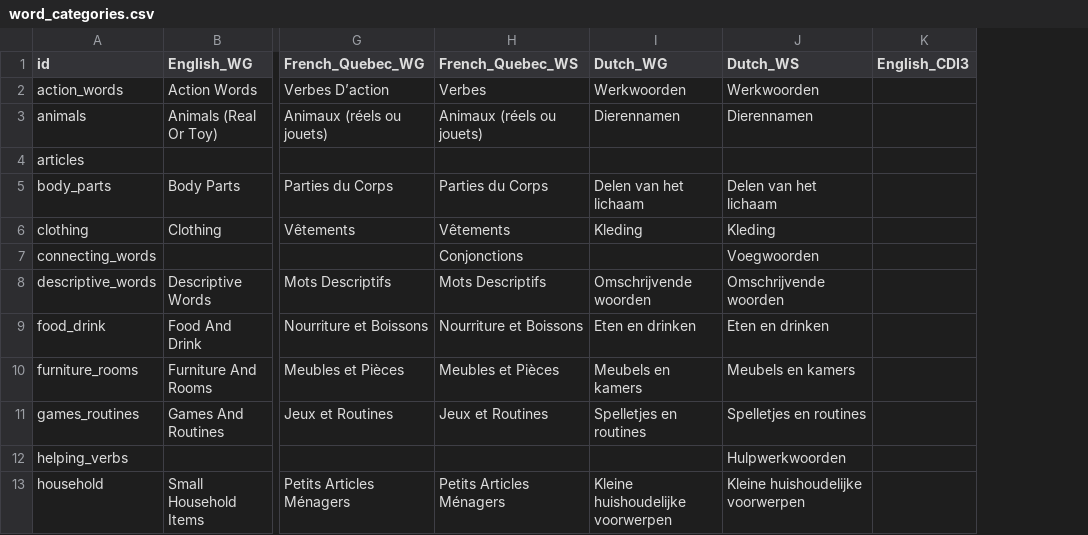
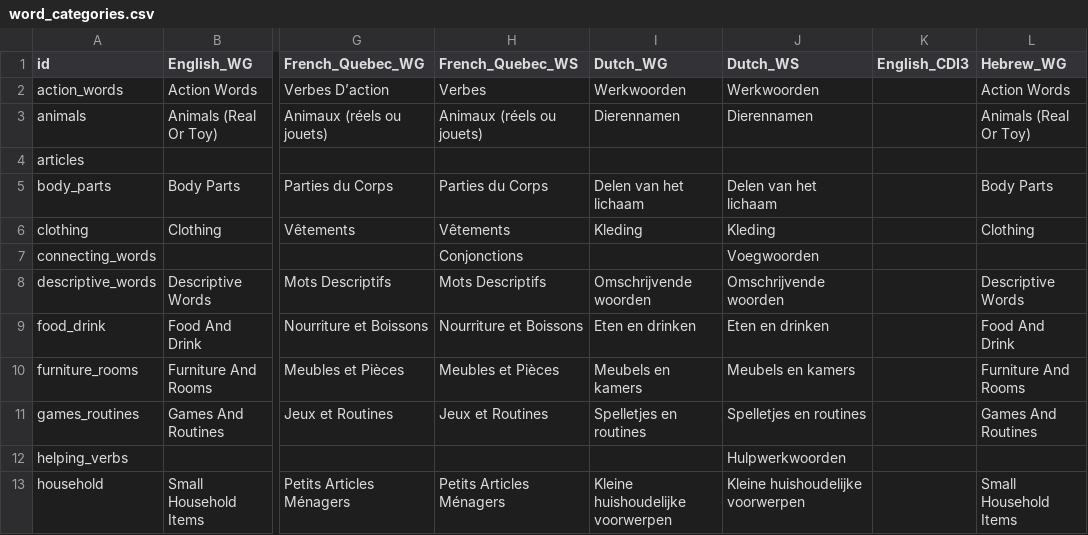
Before and after one commit to langcog/web-cdi, a CSV file: webcdi/cdi_forms/static/data_csv/word_categories.csv, drawn as a sheet; only a part is shown, gaps mark what is left out; the diff names each change by its address in the sheet, - before the commit and + after, or states it on an @@ line.

```diff
--- a/webcdi/cdi_forms/static/data_csv/word_categories.csv
+++ b/webcdi/cdi_forms/static/data_csv/word_categories.csv
+column L (Hebrew_WG), rows 2-13: Action Words | Animals (Real Or Toy) |  | Body Parts | Clothing |  | Descriptive Words | Food And Drink | Furniture And Rooms | Games And Routines |  | Small Household Items
```
Also changed, not shown: webcdi/static/data_csv/word_categories.csv, 6 other files.
